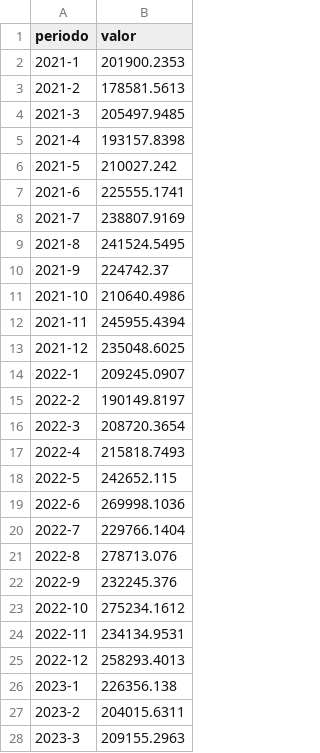
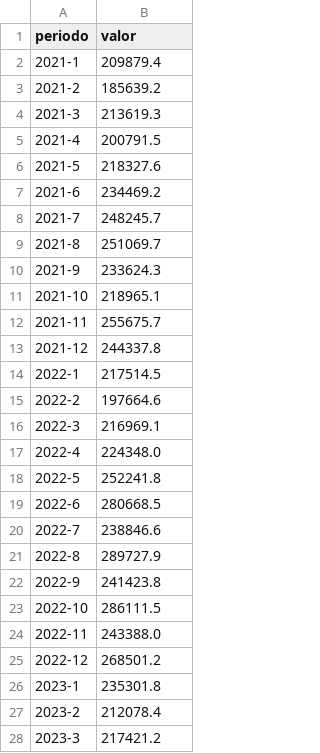
Before and after one commit to gusafig/monitor-catamarca, a CSV file: public/data/ingcorrientes.csv, drawn as a sheet; only a part is shown; the diff covers the shown part only.

Commit message:
Update ingcorrientes.csv

```diff
--- a/public/data/ingcorrientes.csv
+++ b/public/data/ingcorrientes.csv
@@ -1,28 +1,28 @@
 periodo,valor
-2021-1,201900.2353
-2021-2,178581.5613
-2021-3,205497.9485
-2021-4,193157.8398
-2021-5,210027.242
-2021-6,225555.1741
-2021-7,238807.9169
-2021-8,241524.5495
-2021-9,224742.37
-2021-10,210640.4986
-2021-11,245955.4394
-2021-12,235048.6025
-2022-1,209245.0907
-2022-2,190149.8197
-2022-3,208720.3654
-2022-4,215818.7493
-2022-5,242652.115
-2022-6,269998.1036
-2022-7,229766.1404
-2022-8,278713.076
-2022-9,232245.376
-2022-10,275234.1612
-2022-11,234134.9531
-2022-12,258293.4013
-2023-1,226356.138
-2023-2,204015.6311
-2023-3,209155.2963
+2021-1,209879.4
+2021-2,185639.2
+2021-3,213619.3
+2021-4,200791.5
+2021-5,218327.6
+2021-6,234469.2
+2021-7,248245.7
+2021-8,251069.7
+2021-9,233624.3
+2021-10,218965.1
+2021-11,255675.7
+2021-12,244337.8
+2022-1,217514.5
+2022-2,197664.6
+2022-3,216969.1
+2022-4,224348.0
+2022-5,252241.8
+2022-6,280668.5
+2022-7,238846.6
+2022-8,289727.9
+2022-9,241423.8
+2022-10,286111.5
+2022-11,243388.0
+2022-12,268501.2
+2023-1,235301.8
+2023-2,212078.4
+2023-3,217421.2
```
Also changed, not shown: 1 added row and 35 edited cells elsewhere in this file.
